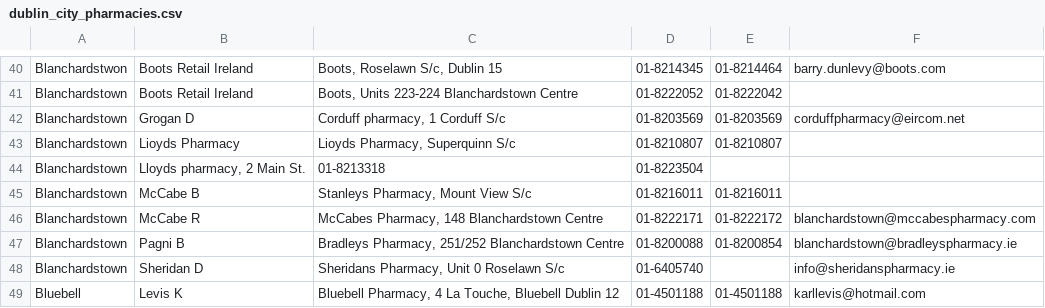
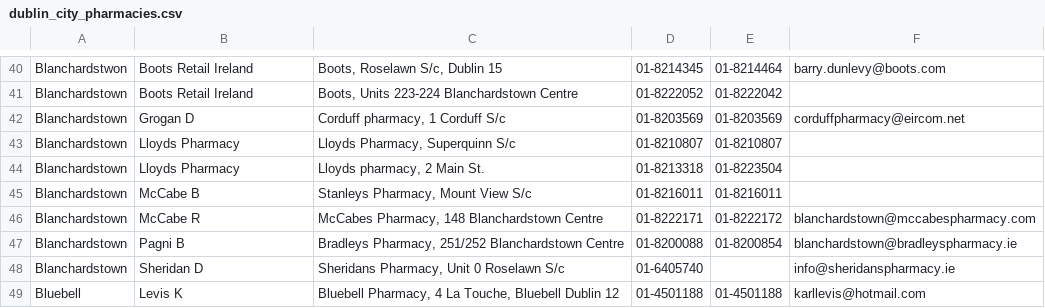
Before and after one commit to domhnall/renupharm, a CSV file: db/pharmacy_contact_lists/dublin_city_pharmacies.csv, drawn as a sheet; only a part is shown, gaps mark what is left out.

Commit message:
Add seeds.rb script to load pharmacies from CSV
Leads to some questions about the data we hold on these pharmacies, in
particular what uniquely defines a pharmacy.
At the minute the seeds script expects the pharmacy to be unique by
[:name, :address_1, :address_3], but this is not enforced in the
application nor on the DB.

Also the assignment of the first column to address_3 does not work
universally well.

```diff
--- a/db/pharmacy_contact_lists/dublin_city_pharmacies.csv
+++ b/db/pharmacy_contact_lists/dublin_city_pharmacies.csv
@@ -43,4 +43,4 @@ Blanchardstown,Boots Retail Ireland,"Boots, Units 223-224 Blanchardstown Centre"
 Blanchardstown,Grogan D,"Corduff pharmacy, 1 Corduff S/c",01-8203569,01-8203569,corduffpharmacy@eircom.net
-Blanchardstown,Lioyds Pharmacy,"Lioyds Pharmacy, Superquinn S/c",01-8210807,01-8210807,
-Blanchardstown,"Lloyds pharmacy, 2 Main St.",01-8213318,01-8223504,,
+Blanchardstown,Lloyds Pharmacy,"Lloyds Pharmacy, Superquinn S/c",01-8210807,01-8210807,
+Blanchardstown,Lloyds Pharmacy,"Lloyds pharmacy, 2 Main St.",01-8213318,01-8223504,,
 Blanchardstown,McCabe B,"Stanleys Pharmacy, Mount View S/c",01-8216011,01-8216011,
```
Also changed, not shown: 10 other files.
